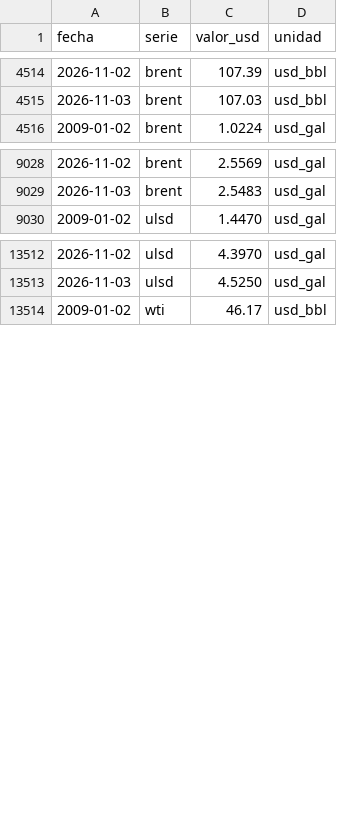
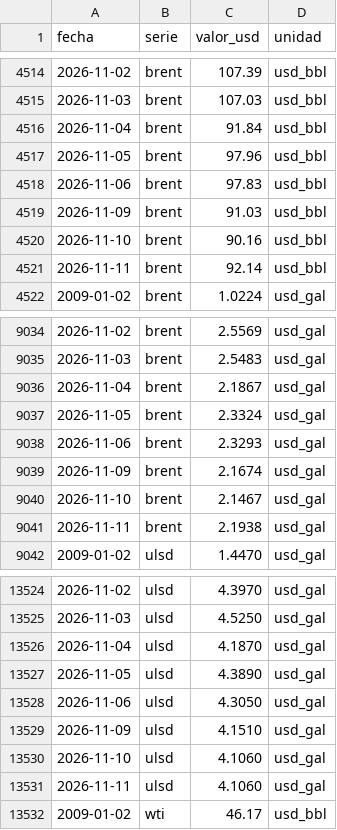
Before and after one commit to alanhlopez/petropar-tracker, a CSV file: data/petroleo.csv, drawn as a sheet; only a part is shown, gaps mark what is left out; the diff covers the shown part only; the diff names each change by its address in the sheet, - before the commit and + after, or states it on an @@ line.

```diff
--- a/data/petroleo.csv
+++ b/data/petroleo.csv
+row 4516: 2026-11-04 | brent | 91.84 | usd_bbl
+row 4517: 2026-11-05 | brent | 97.96 | usd_bbl
+row 4518: 2026-11-06 | brent | 97.83 | usd_bbl
+row 4519: 2026-11-09 | brent | 91.03 | usd_bbl
+row 4520: 2026-11-10 | brent | 90.16 | usd_bbl
+row 4521: 2026-11-11 | brent | 92.14 | usd_bbl
+row 9036: 2026-11-04 | brent | 2.1867 | usd_gal
+row 9037: 2026-11-05 | brent | 2.3324 | usd_gal
+row 9038: 2026-11-06 | brent | 2.3293 | usd_gal
+row 9039: 2026-11-09 | brent | 2.1674 | usd_gal
+row 9040: 2026-11-10 | brent | 2.1467 | usd_gal
+row 9041: 2026-11-11 | brent | 2.1938 | usd_gal
+row 13526: 2026-11-04 | ulsd | 4.1870 | usd_gal
+row 13527: 2026-11-05 | ulsd | 4.3890 | usd_gal
+row 13528: 2026-11-06 | ulsd | 4.3050 | usd_gal
+row 13529: 2026-11-09 | ulsd | 4.1510 | usd_gal
+row 13530: 2026-11-10 | ulsd | 4.1060 | usd_gal
+row 13531: 2026-11-11 | ulsd | 4.1060 | usd_gal
```
Also changed, not shown: 12 added rows elsewhere in this file, data/tipo_cambio.csv, 1 other file.
